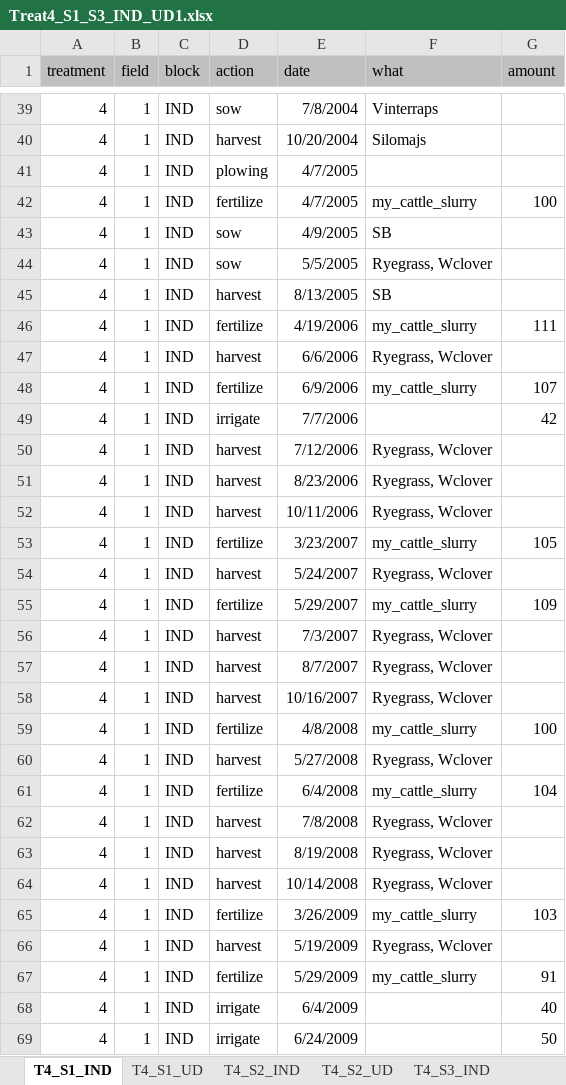
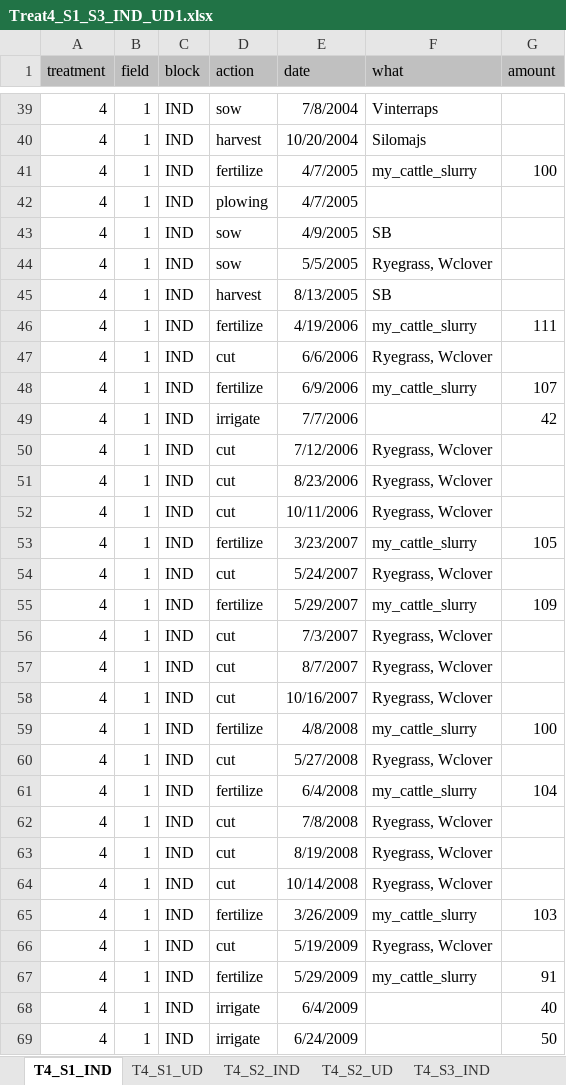
Before and after one commit to JacobGudbjerg/PyDaisy, an Excel workbook: Projects/STYR-N/Treat4_S1_S3_IND_UD1.xlsx, sheet T4_S1_IND, drawn as a sheet; only a part is shown, gaps mark what is left out; values as stored, in another font and other column widths than the file's, no borders; the diff covers the shown part only; the diff names each change by its address in the sheet, - before the commit and + after, or states it on an @@ line.

```diff
--- a/Projects/STYR-N/Treat4_S1_S3_IND_UD1.xlsx (sheet T4_S1_IND)
+++ b/Projects/STYR-N/Treat4_S1_S3_IND_UD1.xlsx (sheet T4_S1_IND)
@@ row 42 moved to row 41: 4 @@
-D47 (action): harvest
+D47 (action): cut
-D50:D52 (action): harvest
+D50:D52 (action): cut
-D54 (action): harvest
+D54 (action): cut
-D56:D58 (action): harvest
+D56:D58 (action): cut
-D60 (action): harvest
+D60 (action): cut
-D62:D64 (action): harvest
+D62:D64 (action): cut
-D66 (action): harvest
+D66 (action): cut
```
Also changed, not shown: 7 edited cells elsewhere in this sheet, sheet T4_S1_UD, sheet T4_S3_UD, sheet T4_S3_IND, sheet T4_S2_UD, sheet T4_S2_IND, 11 other files.
